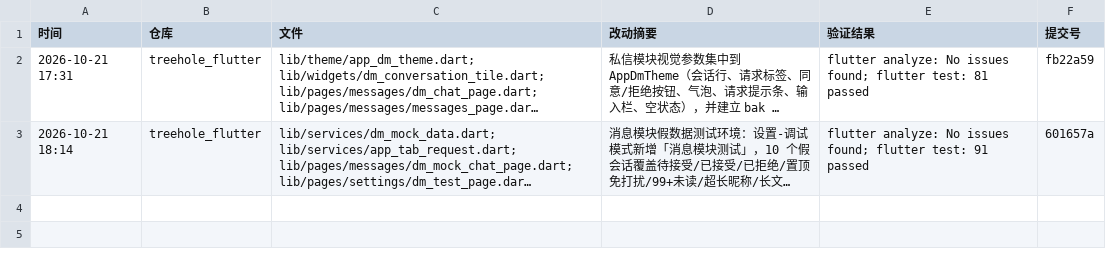
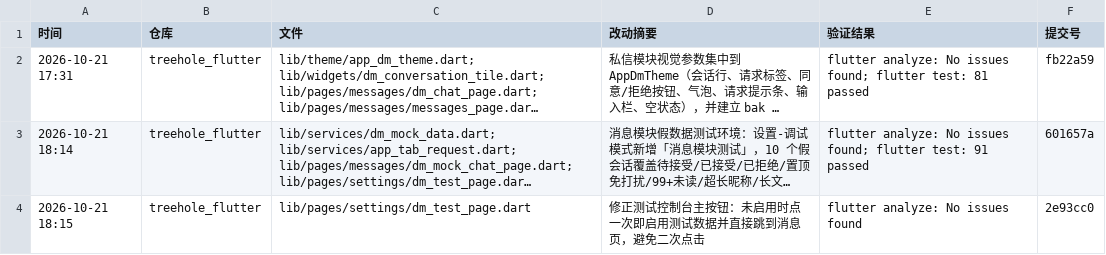
Before and after one commit to pellx/treehole, a CSV file: 调试日志.csv, drawn as a sheet; long unchanged cells end in …; the diff names each change by its address in the sheet, - before the commit and + after, or states it on an @@ line.

Commit message:
docs(log): record debug button fix

```diff
--- a/调试日志.csv
+++ b/调试日志.csv
+row 4: 2026-10-21 18:15 | treehole_flutter | lib/pages/settings/dm_test_page.dart | 修正测试控制台主按钮：未启用时点一次即启用测试数据并直接跳到消息页，避免二次点击 | flutter analyze: No issues found | 2e93cc0
```
